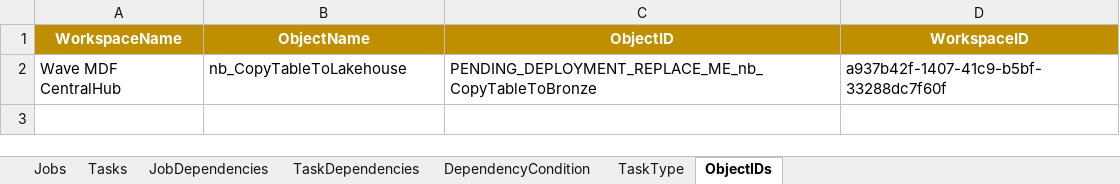
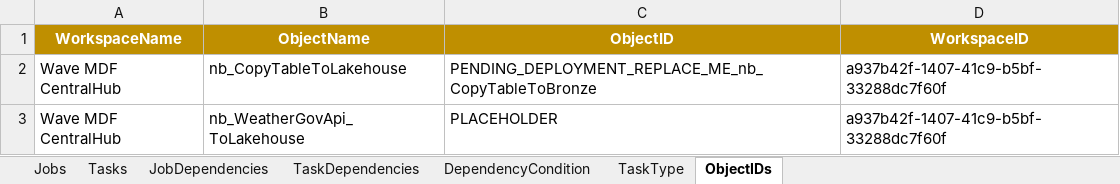
Before and after one commit to paulintelligentbiz/MDF_CentralHub, an Excel workbook: MetadataSync/orch_metadata.xlsx, sheet ObjectIDs, drawn as a sheet; values as stored, in another font and other column widths than the file's, no borders; table styles not drawn; the diff names each change by its address in the sheet, - before the commit and + after, or states it on an @@ line.

```diff
--- a/MetadataSync/orch_metadata.xlsx (sheet ObjectIDs)
+++ b/MetadataSync/orch_metadata.xlsx (sheet ObjectIDs)
+row 3: Wave MDF CentralHub | nb_WeatherGovApi_ToLakehouse | PLACEHOLDER | a937b42f-1407-41c9-b5bf-33288dc7f60f
```
Also changed, not shown: sheet Tasks.
